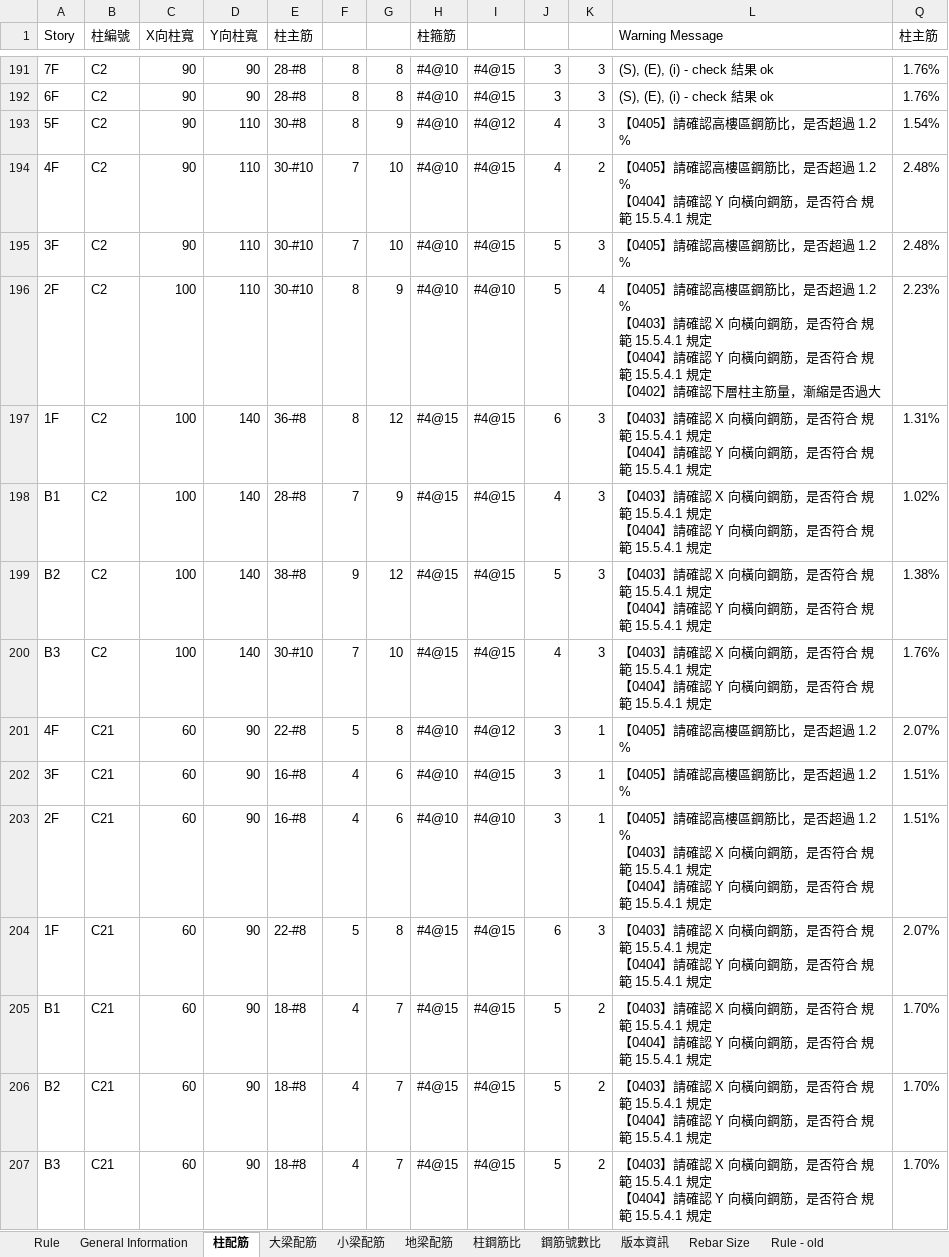
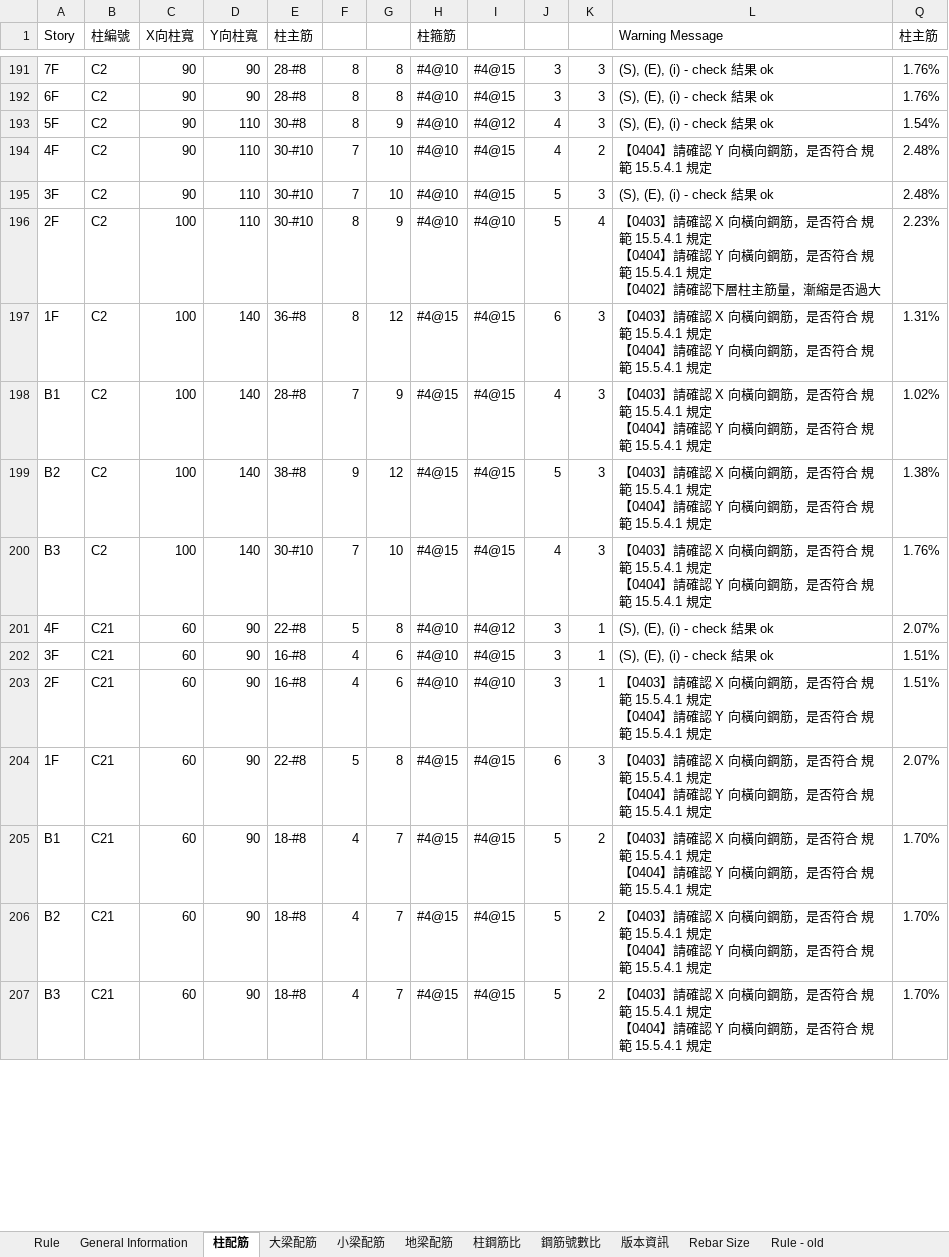
Before and after one commit to skyran1278/VbaProject, an Excel workbook: 20170524_RCScan/rc-scan.xlsm, sheet 柱配筋, drawn as a sheet; only a part is shown, gaps mark what is left out; values as stored, in another font and other column widths than the file's, no cell formats; conditional formats not drawn; ↵ is a line break in a cell; the diff covers the shown part only; the diff names each change by its address in the sheet, - before the commit and + after, or states it on an @@ line.

```diff
--- a/20170524_RCScan/rc-scan.xlsm (sheet 柱配筋)
+++ b/20170524_RCScan/rc-scan.xlsm (sheet 柱配筋)
-L193 (Warning Message): 【0405】請確認高樓區鋼筋比，是否超過 1.2 %
+L193 (Warning Message): (S), (E), (i) - check 結果 ok
-L194 (Warning Message): 【0405】請確認高樓區鋼筋比，是否超過 1.2 % ↵ 【0404】請確…
+L194 (Warning Message): 【0404】請確…
-L195 (Warning Message): 【0405】請確認高樓區鋼筋比，是否超過 1.2 %
+L195 (Warning Message): (S), (E), (i) - check 結果 ok
-L196 (Warning Message): 【0405】請確認高樓區鋼筋比，是否超過 1.2 % ↵ 【0403】請確…
+L196 (Warning Message): 【0403】請確…
-L201:L202 (Warning Message): 【0405】請確認高樓區鋼筋比，是否超過 1.2 %
+L201:L202 (Warning Message): (S), (E), (i) - check 結果 ok
-L203 (Warning Message): 【0405】請確認高樓區鋼筋比，是否超過 1.2 % ↵ 【0403】請確…
+L203 (Warning Message): 【0403】請確…
```
Also changed, not shown: 142 edited cells elsewhere in this sheet, cell formats, 20170226_LapLength/lap-length-preview.xlsm, 3 other files.
